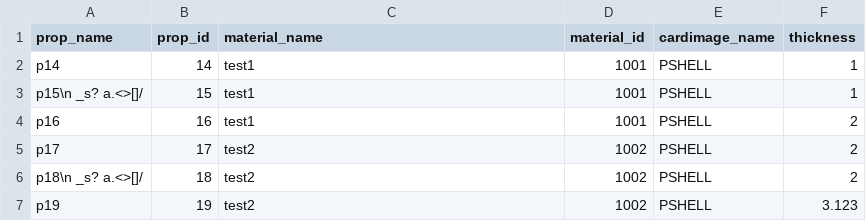
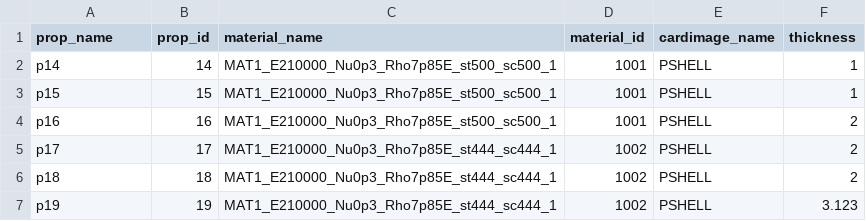
Before and after one commit to zbingf/TclPyHyperWorks, a CSV file: hm/Materials/__temp_prop.csv, drawn as a sheet.

```diff
--- a/hm/Materials/__temp_prop.csv
+++ b/hm/Materials/__temp_prop.csv
@@ -1,7 +1,7 @@
 prop_name,prop_id,material_name,material_id,cardimage_name,thickness
-p14,14,test1,1001,PSHELL,1
-p15\n _s? a.<>[]/,15,test1,1001,PSHELL,1
-p16,16,test1,1001,PSHELL,2
-p17,17,test2,1002,PSHELL,2
-p18\n _s? a.<>[]/,18,test2,1002,PSHELL,2
-p19,19,test2,1002,PSHELL,3.123
+p14,14,MAT1_E210000_Nu0p3_Rho7p85E_st500_sc500_1,1001,PSHELL,1
+p15,15,MAT1_E210000_Nu0p3_Rho7p85E_st500_sc500_1,1001,PSHELL,1
+p16,16,MAT1_E210000_Nu0p3_Rho7p85E_st500_sc500_1,1001,PSHELL,2
+p17,17,MAT1_E210000_Nu0p3_Rho7p85E_st444_sc444_1,1002,PSHELL,2
+p18,18,MAT1_E210000_Nu0p3_Rho7p85E_st444_sc444_1,1002,PSHELL,2
+p19,19,MAT1_E210000_Nu0p3_Rho7p85E_st444_sc444_1,1002,PSHELL,3.123
```
Also changed, not shown: hm/Materials/__temp_comp.csv, 6 other files.
